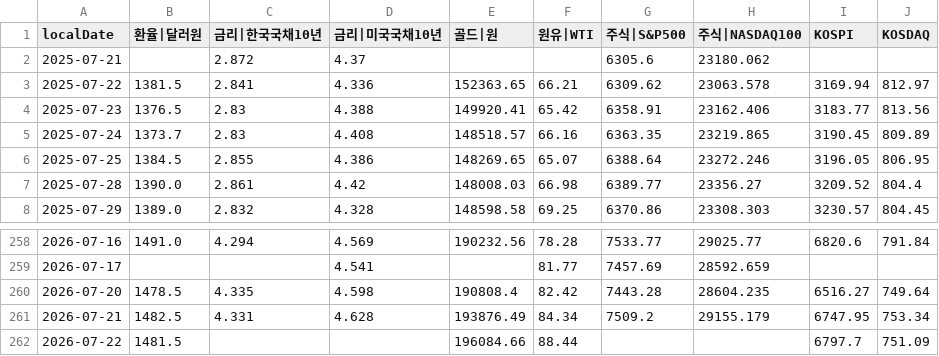
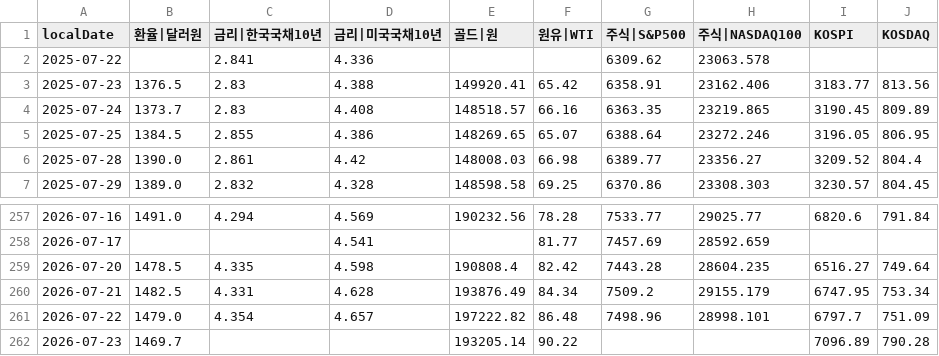
Before and after one commit to pinedance/quant-data-open, a TSV file: KR/economy/D/markets.tsv, drawn as a sheet; only a part is shown, gaps mark what is left out.

```diff
--- a/KR/economy/D/markets.tsv
+++ b/KR/economy/D/markets.tsv
@@ -1,4 +1,3 @@
 localDate	환율|달러원	금리|한국국채10년	금리|미국국채10년	골드|원	원유|WTI	주식|S&P500	주식|NASDAQ100	KOSPI	KOSDAQ
-2025-07-21		2.872	4.37			6305.6	23180.062		
-2025-07-22	1381.5	2.841	4.336	152363.65	66.21	6309.62	23063.578	3169.94	812.97
+2025-07-22		2.841	4.336			6309.62	23063.578		
 2025-07-23	1376.5	2.83	4.388	149920.41	65.42	6358.91	23162.406	3183.77	813.56
@@ -261,2 +260,3 @@ localDate	환율|달러원	금리|한국국채10년	금리|미국국채10년	골
 2026-07-21	1482.5	4.331	4.628	193876.49	84.34	7509.2	29155.179	6747.95	753.34
-2026-07-22	1481.5			196084.66	88.44			6797.7	751.09
+2026-07-22	1479.0	4.354	4.657	197222.82	86.48	7498.96	28998.101	6797.7	751.09
+2026-07-23	1469.7			193205.14	90.22			7096.89	790.28
```
Also changed, not shown: KR/economy/D/ECOS.tsv, US/economy/D/data.tsv.
